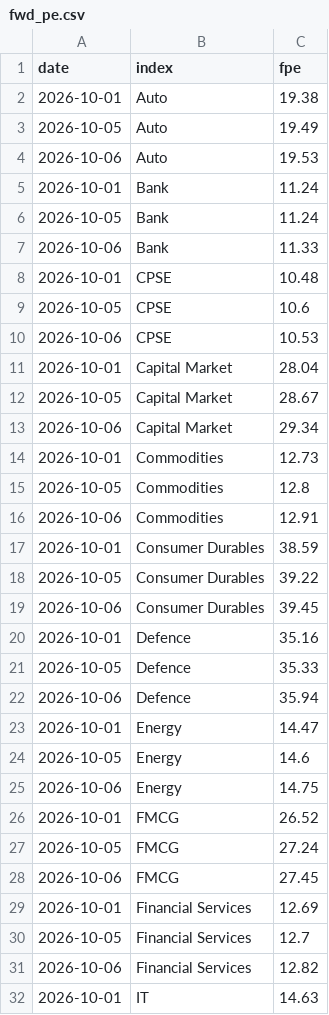
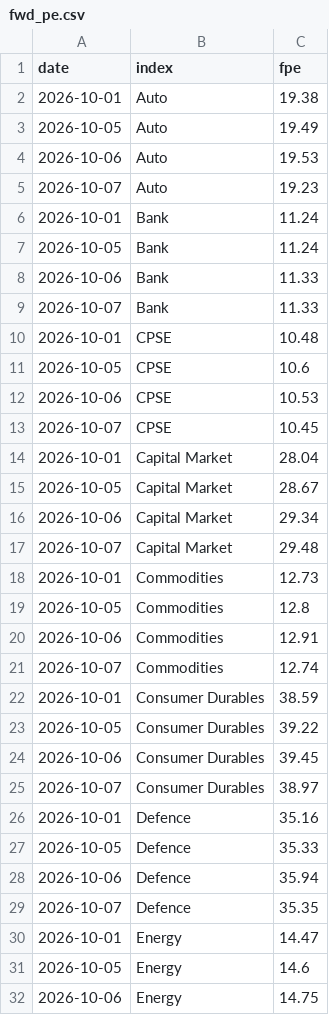
Before and after one commit to abhijitkikale/bharatpulse, a CSV file: data/fwd_pe.csv, drawn as a sheet; only a part is shown; the shorter side is filled out with more unchanged rows; the diff covers the shown part only; the diff names each change by its address in the sheet, - before the commit and + after, or states it on an @@ line.

```diff
--- a/data/fwd_pe.csv
+++ b/data/fwd_pe.csv
+row 5: 2026-10-07 | Auto | 19.23
+row 9: 2026-10-07 | Bank | 11.33
+row 13: 2026-10-07 | CPSE | 10.45
+row 17: 2026-10-07 | Capital Market | 29.48
+row 21: 2026-10-07 | Commodities | 12.74
+row 25: 2026-10-07 | Consumer Durables | 38.97
+row 29: 2026-10-07 | Defence | 35.35
```
Also changed, not shown: 24 added rows elsewhere in this file, data/move.csv.
